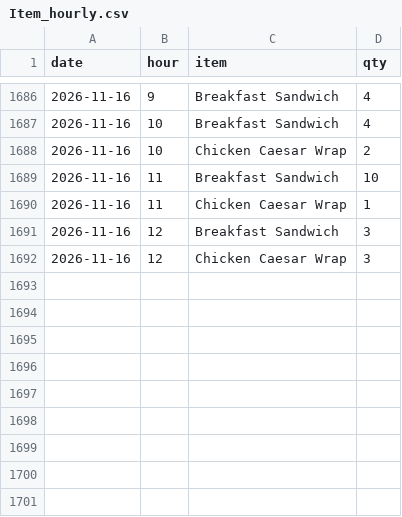
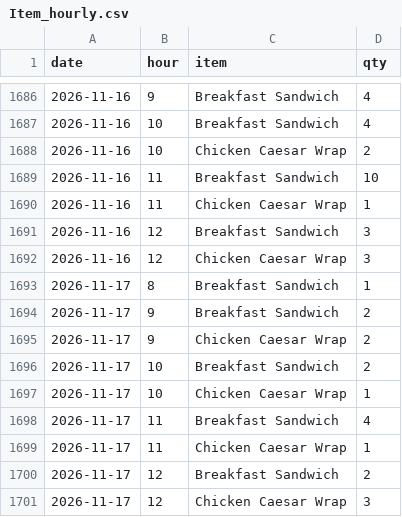
Before and after one commit to einsteinpark/knottedschedulingmodel, a CSV file: data/Item_hourly.csv, drawn as a sheet; only a part is shown, gaps mark what is left out.

```diff
--- a/data/Item_hourly.csv
+++ b/data/Item_hourly.csv
@@ -1692 +1692,10 @@ date,hour,item,qty
 2026-11-16,12,Chicken Caesar Wrap,3
+2026-11-17,8,Breakfast Sandwich,1
+2026-11-17,9,Breakfast Sandwich,2
+2026-11-17,9,Chicken Caesar Wrap,2
+2026-11-17,10,Breakfast Sandwich,2
+2026-11-17,10,Chicken Caesar Wrap,1
+2026-11-17,11,Breakfast Sandwich,4
+2026-11-17,11,Chicken Caesar Wrap,1
+2026-11-17,12,Breakfast Sandwich,2
+2026-11-17,12,Chicken Caesar Wrap,3
```
Also changed, not shown: data/Sales_by_day.csv, data/actuals.csv, 5 other files.
